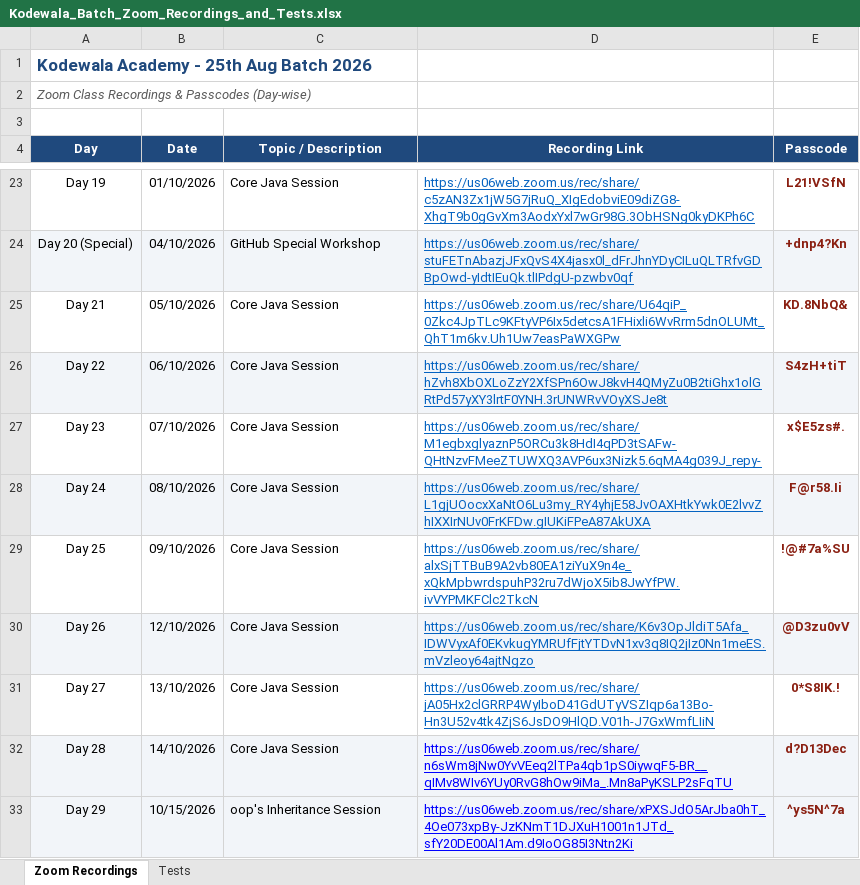
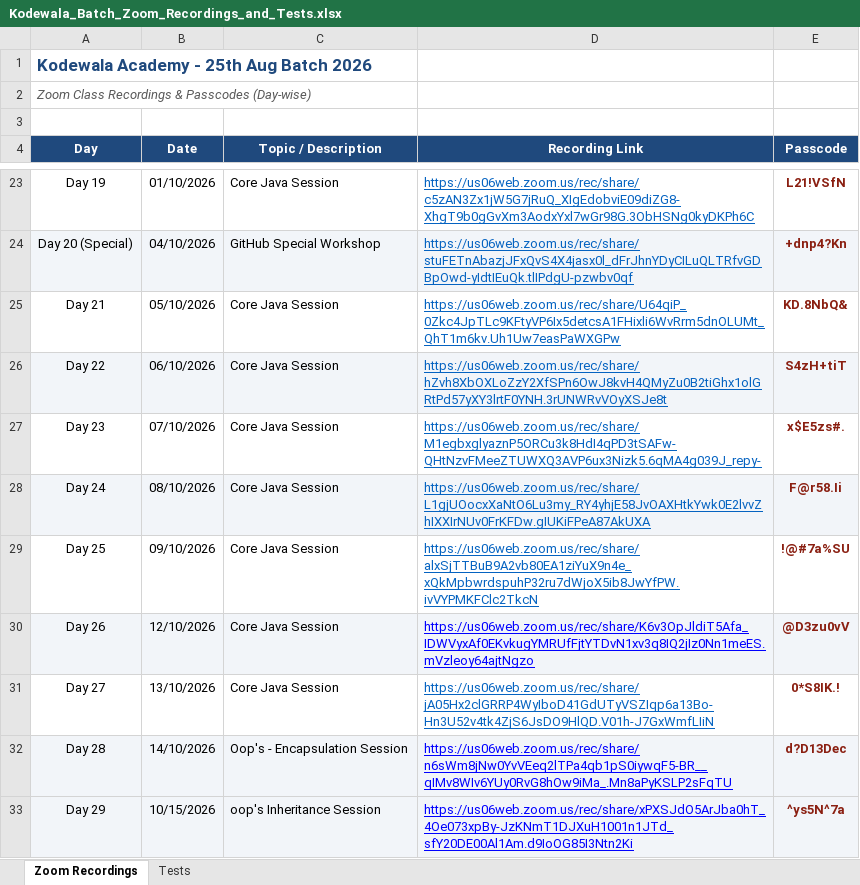
Before and after one commit to Akshat303/Java-Backend-Development-Journey-, an Excel workbook: Notes/Class/Kodewala_Batch_Zoom_Recordings_and_Tests.xlsx, sheet Zoom Recordings, drawn as a sheet; only a part is shown, gaps mark what is left out; values as stored, in another font and other column widths than the file's, no borders; the diff names each change by its address in the sheet, - before the commit and + after, or states it on an @@ line.

```diff
--- a/Notes/Class/Kodewala_Batch_Zoom_Recordings_and_Tests.xlsx (sheet Zoom Recordings)
+++ b/Notes/Class/Kodewala_Batch_Zoom_Recordings_and_Tests.xlsx (sheet Zoom Recordings)
-D30 text colour: #0563C1
+D30 text colour: #0000FF
-C32 (Topic / Description): Core Java Session
+C32 (Topic / Description): Oop's - Encapsulation Session
```
Also changed, not shown: sheet Tests, 1 other file.
